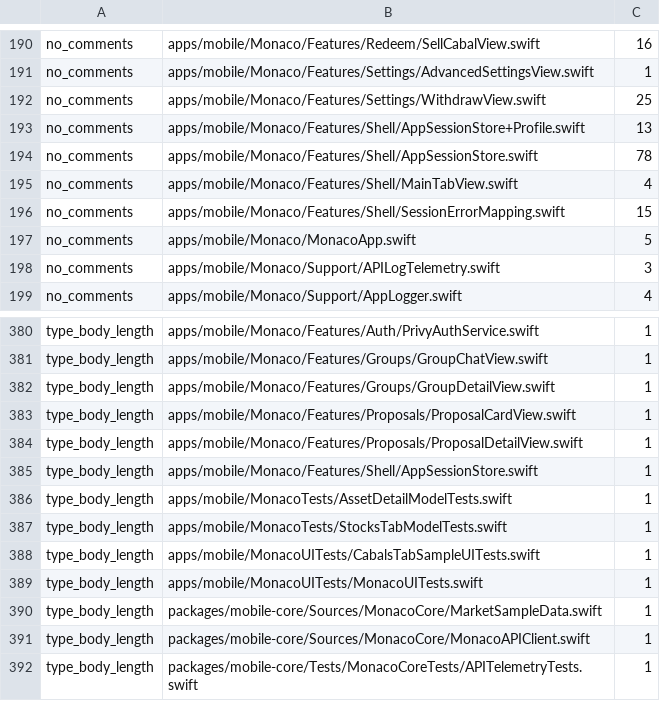
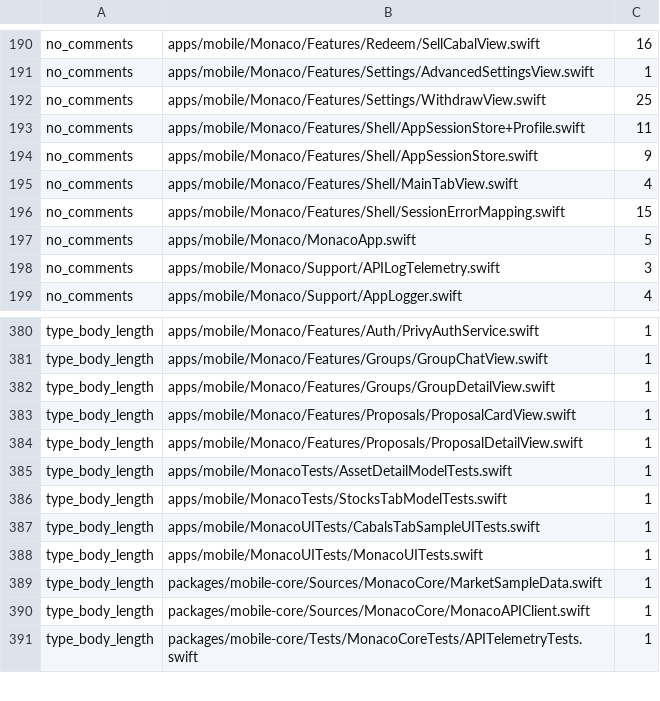
Before and after one commit to Munyon-Canyon/monaco, a TSV file: .swiftlint-baseline.tsv, drawn as a sheet; only a part is shown, gaps mark what is left out.

Commit message:
Clear session data when signing out (#1436)
## TLDR

Clears member-scoped state on sign-out and removes ineffective duplicate token plumbing.

## Why

Part of #603.

## What changed

- Resets profile, home, balances, P&L, deferred work, and generation state on sign-out.
- Restores store encapsulation and removes unused request and remote-image test hooks.

## Proof

- Per-head evidence: `/Users/mrrobot/Documents/per/monaco/.logs/handoff/proof/1436/fae56459008e3e8c531daefb533130d63070edce/`; `meta.log` proves the mechanical restack has the same patch-id as the proven head. `build.log`, `monacotests.log`, `mobilecore.log`, and `stage0.log` record 515 MonacoTests, 34 mobile-core tests, and Darwin coverage 90.81.

## What came up

- Andres's OTP trace came from an uncommitted build; the structural unsigned-request protection is in #1755.

## Reviewer focus

- Reset scope and generation cancellation.

```diff
--- a/.swiftlint-baseline.tsv
+++ b/.swiftlint-baseline.tsv
@@ -192,4 +192,4 @@ no_comments	apps/mobile/Monaco/Features/Settings/AdvancedSettingsView.swift	1
 no_comments	apps/mobile/Monaco/Features/Settings/WithdrawView.swift	25
-no_comments	apps/mobile/Monaco/Features/Shell/AppSessionStore+Profile.swift	13
-no_comments	apps/mobile/Monaco/Features/Shell/AppSessionStore.swift	78
+no_comments	apps/mobile/Monaco/Features/Shell/AppSessionStore+Profile.swift	11
+no_comments	apps/mobile/Monaco/Features/Shell/AppSessionStore.swift	9
 no_comments	apps/mobile/Monaco/Features/Shell/MainTabView.swift	4
@@ -384,3 +384,2 @@ type_body_length	apps/mobile/Monaco/Features/Proposals/ProposalCardView.swift	1
 type_body_length	apps/mobile/Monaco/Features/Proposals/ProposalDetailView.swift	1
-type_body_length	apps/mobile/Monaco/Features/Shell/AppSessionStore.swift	1
 type_body_length	apps/mobile/MonacoTests/AssetDetailModelTests.swift	1
```
Also changed, not shown: packages/mobile-core/legacy-baseline.tsv, 10 other files.
